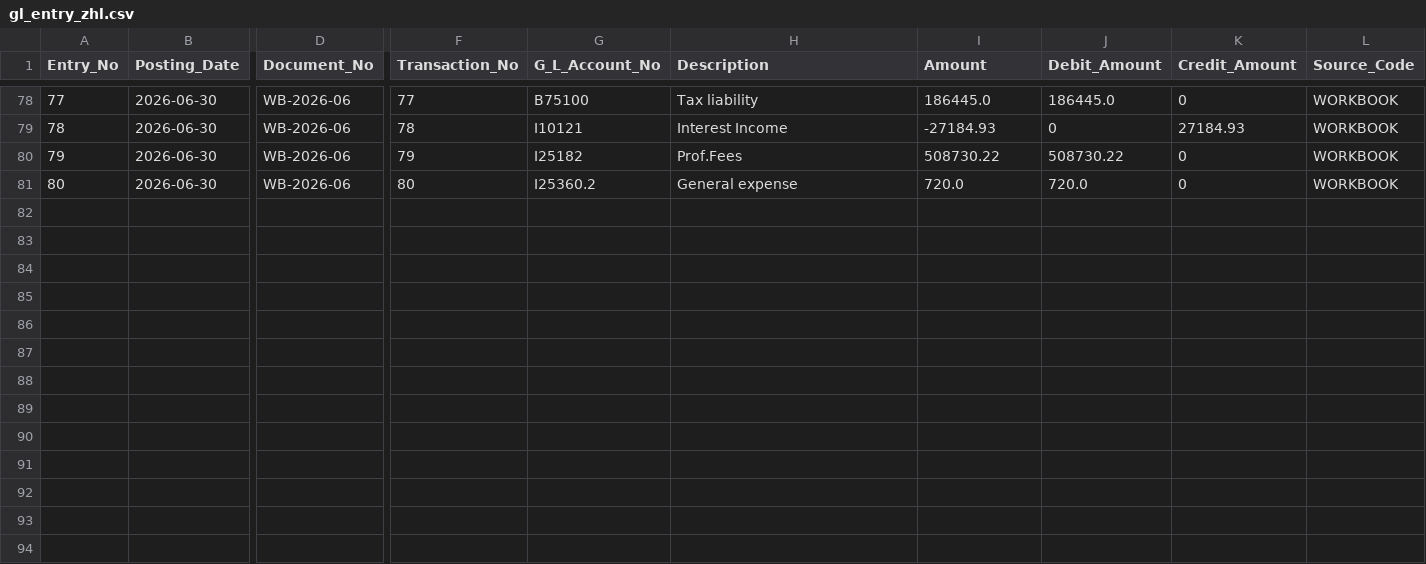
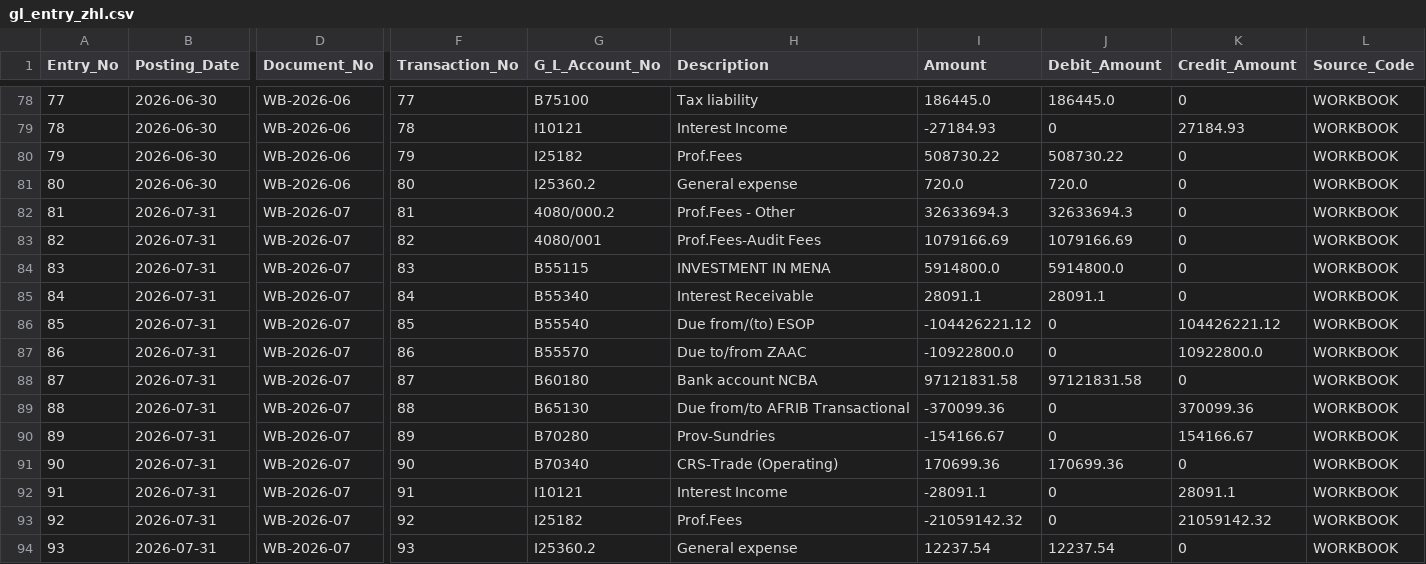
Before and after one commit to Digzyt/zm_finance_analytics, a CSV file: seeds/bronze/gl_entry_zhl.csv, drawn as a sheet; only a part is shown, gaps mark what is left out; rows hold the shown columns only; the diff names each change by its address in the sheet, - before the commit and + after, or states it on an @@ line.

```diff
--- a/seeds/bronze/gl_entry_zhl.csv
+++ b/seeds/bronze/gl_entry_zhl.csv
+row 82: 81 | 2026-07-31 | WB-2026-07 | 81 | 4080/000.2 | Prof.Fees - Other | 32633694.3 | 32633694.3 | 0 | WORKBOOK
+row 83: 82 | 2026-07-31 | WB-2026-07 | 82 | 4080/001 | Prof.Fees-Audit Fees | 1079166.69 | 1079166.69 | 0 | WORKBOOK
+row 84: 83 | 2026-07-31 | WB-2026-07 | 83 | B55115 | INVESTMENT IN MENA | 5914800.0 | 5914800.0 | 0 | WORKBOOK
+row 85: 84 | 2026-07-31 | WB-2026-07 | 84 | B55340 | Interest Receivable | 28091.1 | 28091.1 | 0 | WORKBOOK
+row 86: 85 | 2026-07-31 | WB-2026-07 | 85 | B55540 | Due from/(to) ESOP | -104426221.12 | 0 | 104426221.12 | WORKBOOK
+row 87: 86 | 2026-07-31 | WB-2026-07 | 86 | B55570 | Due to/from ZAAC | -10922800.0 | 0 | 10922800.0 | WORKBOOK
+row 88: 87 | 2026-07-31 | WB-2026-07 | 87 | B60180 | Bank account NCBA | 97121831.58 | 97121831.58 | 0 | WORKBOOK
+row 89: 88 | 2026-07-31 | WB-2026-07 | 88 | B65130 | Due from/to AFRIB Transactional | -370099.36 | 0 | 370099.36 | WORKBOOK
+row 90: 89 | 2026-07-31 | WB-2026-07 | 89 | B70280 | Prov-Sundries | -154166.67 | 0 | 154166.67 | WORKBOOK
+row 91: 90 | 2026-07-31 | WB-2026-07 | 90 | B70340 | CRS-Trade (Operating) | 170699.36 | 170699.36 | 0 | WORKBOOK
+row 92: 91 | 2026-07-31 | WB-2026-07 | 91 | I10121 | Interest Income | -28091.1 | 0 | 28091.1 | WORKBOOK
+row 93: 92 | 2026-07-31 | WB-2026-07 | 92 | I25182 | Prof.Fees | -21059142.32 | 0 | 21059142.32 | WORKBOOK
+row 94: 93 | 2026-07-31 | WB-2026-07 | 93 | I25360.2 | General expense | 12237.54 | 12237.54 | 0 | WORKBOOK
```
Also changed, not shown: seeds/bronze/gl_entry_c_p.csv, seeds/bronze/gl_entry_mena.csv, 26 other files.
